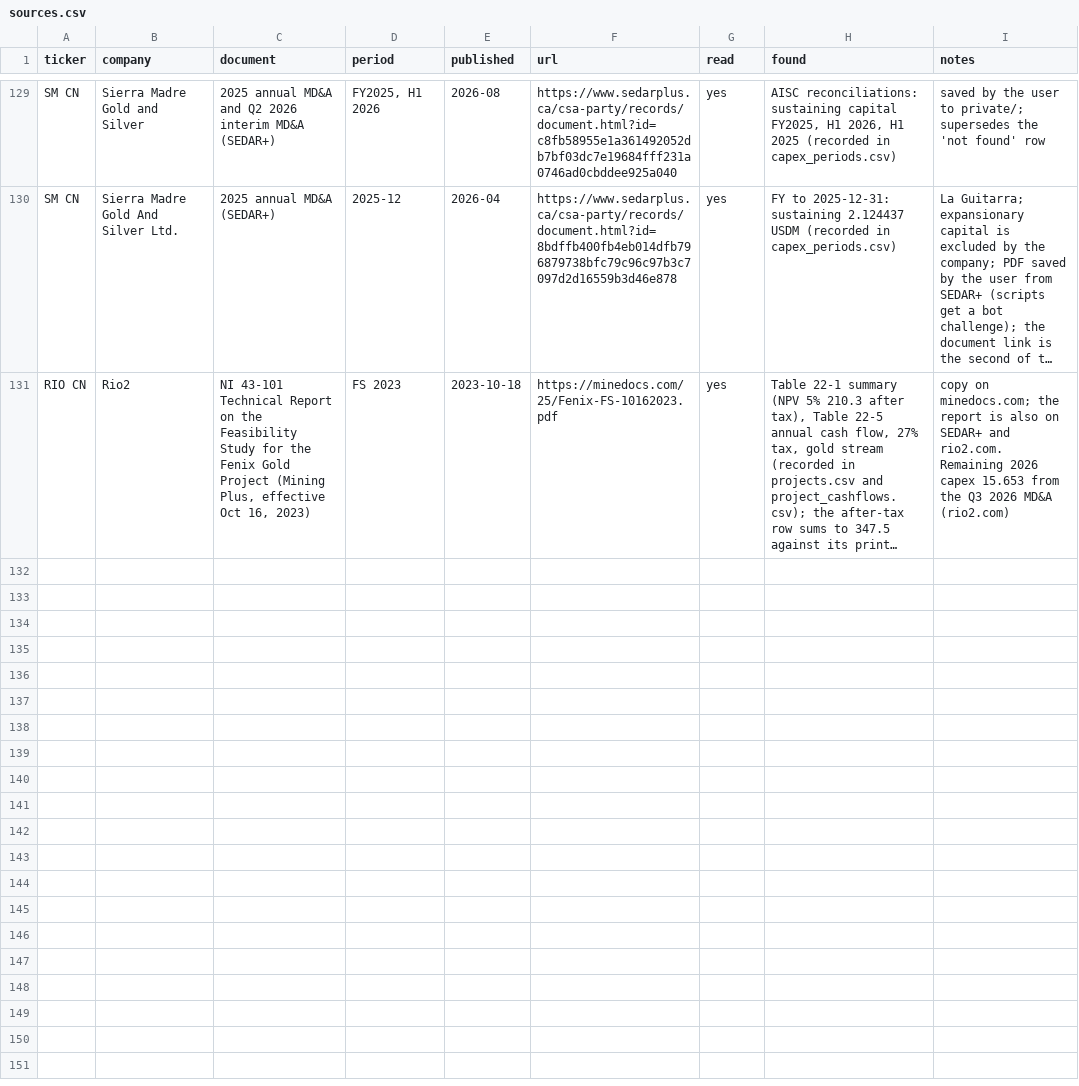
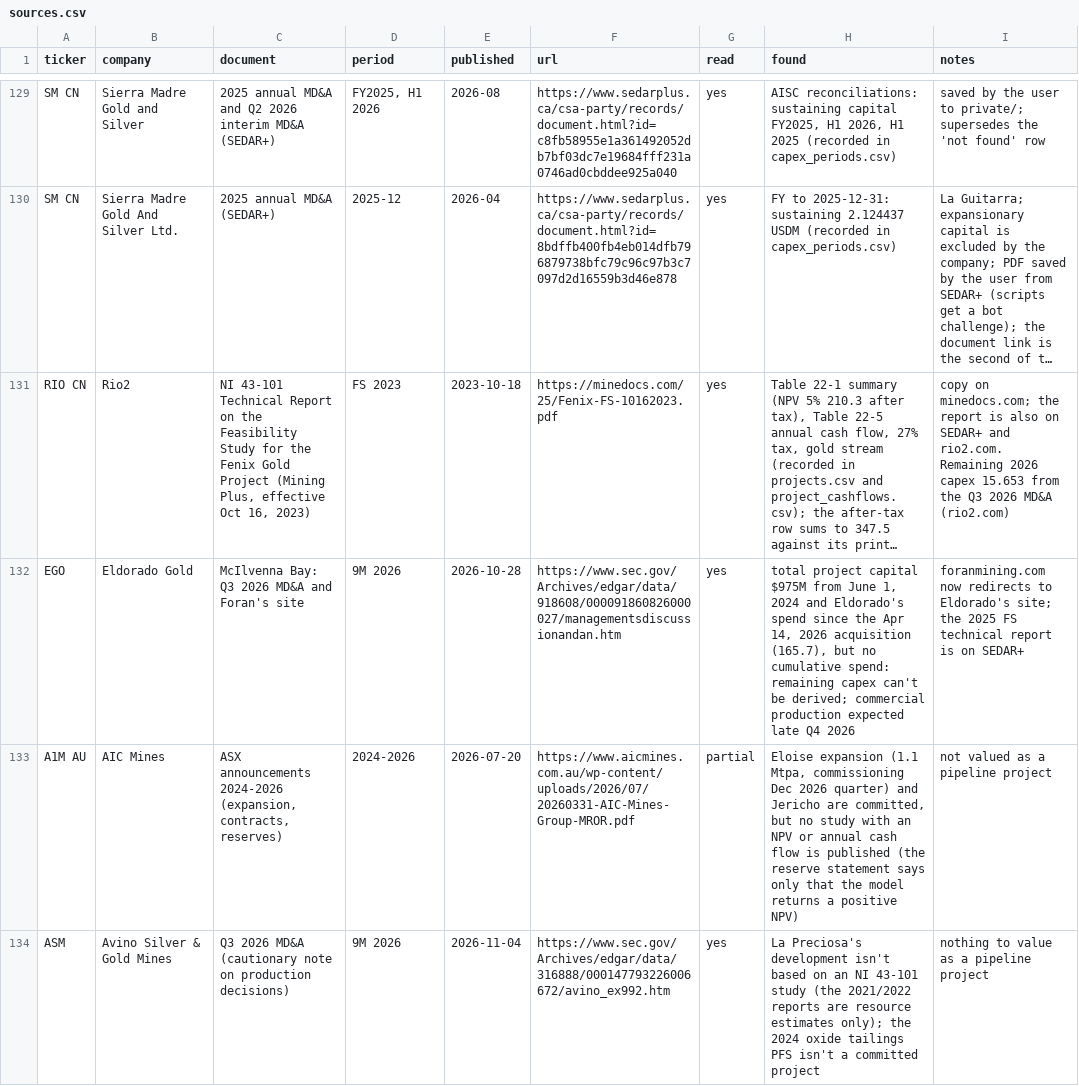
Before and after one commit to rmvw96-spec/mining-company-valuations, a CSV file: data/research/sources.csv, drawn as a sheet; only a part is shown, gaps mark what is left out; long unchanged cells end in …; the diff covers the shown part only; the diff names each change by its address in the sheet, - before the commit and + after, or states it on an @@ line.

Commit message:
Sources: committed projects without a usable study (McIlvenna Bay's remaining capex, AIC's expansion, La Preciosa, Galena/Crescent, La Guitarra) and Silangan's study not reachable

```diff
--- a/data/research/sources.csv
+++ b/data/research/sources.csv
+row 132: EGO | Eldorado Gold | McIlvenna Bay: Q3 2026 MD&A and Foran's site | 9M 2026 | 2026-10-28 | https://www.sec.gov/Archives/edgar/data/918608/000091860826000027/managementsdiscussionandan.htm | yes | total project capital $975M from June 1, 2024 and Eldorado's spend since the Apr 14, 2026 acquisition (165.7), but no cumulative spend: remaining capex can't be derived; commercial production expected late Q4 2026 | foranmining.com now redirects to Eldorado's site; the 2025 FS technical report is on SEDAR+
+row 133: A1M AU | AIC Mines | ASX announcements 2024-2026 (expansion, contracts, reserves) | 2024-2026 | 2026-07-20 | https://www.aicmines.com.au/wp-content/uploads/2026/07/20260331-AIC-Mines-Group-MROR.pdf | partial | Eloise expansion (1.1 Mtpa, commissioning Dec 2026 quarter) and Jericho are committed, but no study with an NPV or annual cash flow is published (the reserve statement says only that the model returns a positive NPV) | not valued as a pipeline project
+row 134: ASM | Avino Silver & Gold Mines | Q3 2026 MD&A (cautionary note on production decisions) | 9M 2026 | 2026-11-04 | https://www.sec.gov/Archives/edgar/data/316888/000147793226006672/avino_ex992.htm | yes | La Preciosa's development isn't based on an NI 43-101 study (the 2021/2022 reports are resource estimates only); the 2024 oxide tailings PFS isn't a committed project | nothing to value as a pipeline project
```
Also changed, not shown: 3 added rows elsewhere in this file.
